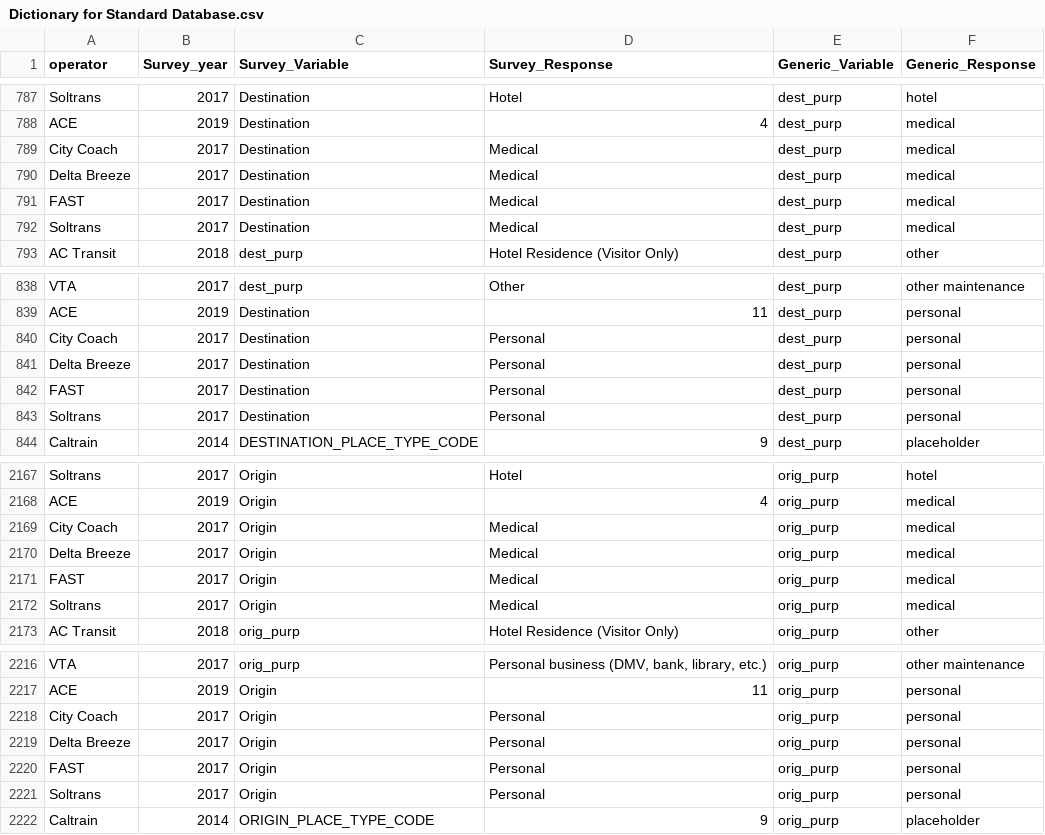
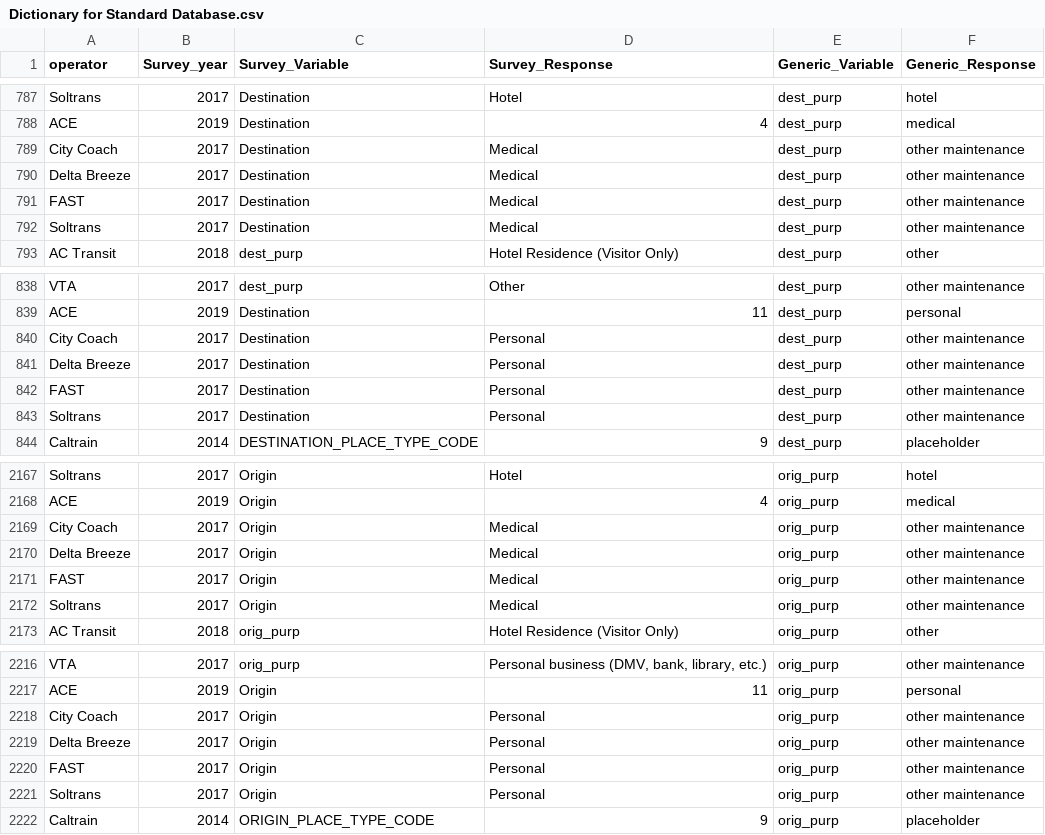
Before and after one commit to BayAreaMetro/transit-passenger-surveys, a CSV file: make-uniform/production/Dictionary for Standard Database.csv, drawn as a sheet; only a part is shown, gaps mark what is left out.

Commit message:
make standard variable consistent: personal/medical -> other maintenance

```diff
--- a/make-uniform/production/Dictionary for Standard Database.csv
+++ b/make-uniform/production/Dictionary for Standard Database.csv
@@ -788,6 +788,6 @@ Soltrans,2017,Destination,Hotel,dest_purp,hotel
 ACE,2019,Destination,4,dest_purp,medical
-City Coach,2017,Destination,Medical,dest_purp,medical
-Delta Breeze,2017,Destination,Medical,dest_purp,medical
-FAST,2017,Destination,Medical,dest_purp,medical
-Soltrans,2017,Destination,Medical,dest_purp,medical
+City Coach,2017,Destination,Medical,dest_purp,other maintenance
+Delta Breeze,2017,Destination,Medical,dest_purp,other maintenance
+FAST,2017,Destination,Medical,dest_purp,other maintenance
+Soltrans,2017,Destination,Medical,dest_purp,other maintenance
 AC Transit,2018,dest_purp,Hotel Residence (Visitor Only),dest_purp,other
@@ -839,6 +839,6 @@ VTA,2017,dest_purp,Other,dest_purp,other maintenance
 ACE,2019,Destination,11,dest_purp,personal
-City Coach,2017,Destination,Personal,dest_purp,personal
-Delta Breeze,2017,Destination,Personal,dest_purp,personal
-FAST,2017,Destination,Personal,dest_purp,personal
-Soltrans,2017,Destination,Personal,dest_purp,personal
+City Coach,2017,Destination,Personal,dest_purp,other maintenance
+Delta Breeze,2017,Destination,Personal,dest_purp,other maintenance
+FAST,2017,Destination,Personal,dest_purp,other maintenance
+Soltrans,2017,Destination,Personal,dest_purp,other maintenance
 Caltrain,2014,DESTINATION_PLACE_TYPE_CODE,9,dest_purp,placeholder
@@ -2168,6 +2168,6 @@ Soltrans,2017,Origin,Hotel,orig_purp,hotel
 ACE,2019,Origin,4,orig_purp,medical
-City Coach,2017,Origin,Medical,orig_purp,medical
-Delta Breeze,2017,Origin,Medical,orig_purp,medical
-FAST,2017,Origin,Medical,orig_purp,medical
-Soltrans,2017,Origin,Medical,orig_purp,medical
+City Coach,2017,Origin,Medical,orig_purp,other maintenance
+Delta Breeze,2017,Origin,Medical,orig_purp,other maintenance
+FAST,2017,Origin,Medical,orig_purp,other maintenance
+Soltrans,2017,Origin,Medical,orig_purp,other maintenance
 AC Transit,2018,orig_purp,Hotel Residence (Visitor Only),orig_purp,other
@@ -2217,6 +2217,6 @@ VTA,2017,orig_purp,"Personal business (DMV, bank, library, etc.)",orig_purp,othe
 ACE,2019,Origin,11,orig_purp,personal
-City Coach,2017,Origin,Personal,orig_purp,personal
-Delta Breeze,2017,Origin,Personal,orig_purp,personal
-FAST,2017,Origin,Personal,orig_purp,personal
-Soltrans,2017,Origin,Personal,orig_purp,personal
+City Coach,2017,Origin,Personal,orig_purp,other maintenance
+Delta Breeze,2017,Origin,Personal,orig_purp,other maintenance
+FAST,2017,Origin,Personal,orig_purp,other maintenance
+Soltrans,2017,Origin,Personal,orig_purp,other maintenance
 Caltrain,2014,ORIGIN_PLACE_TYPE_CODE,9,orig_purp,placeholder
```
